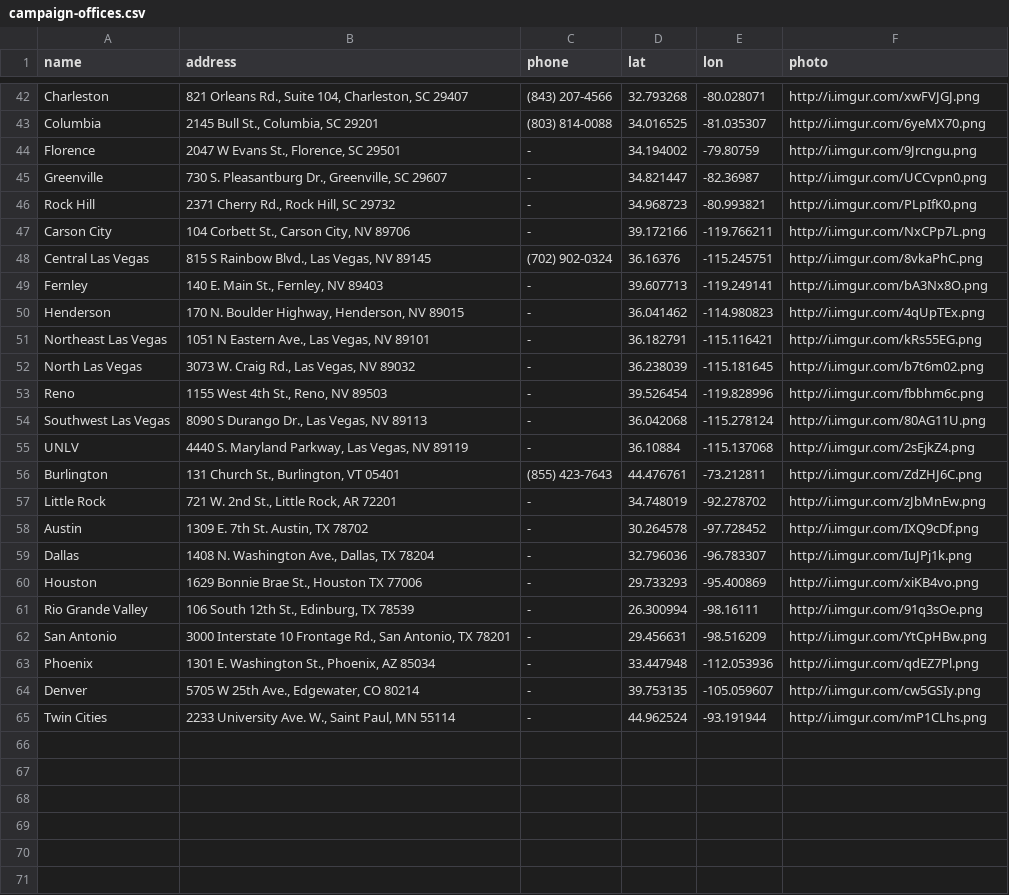
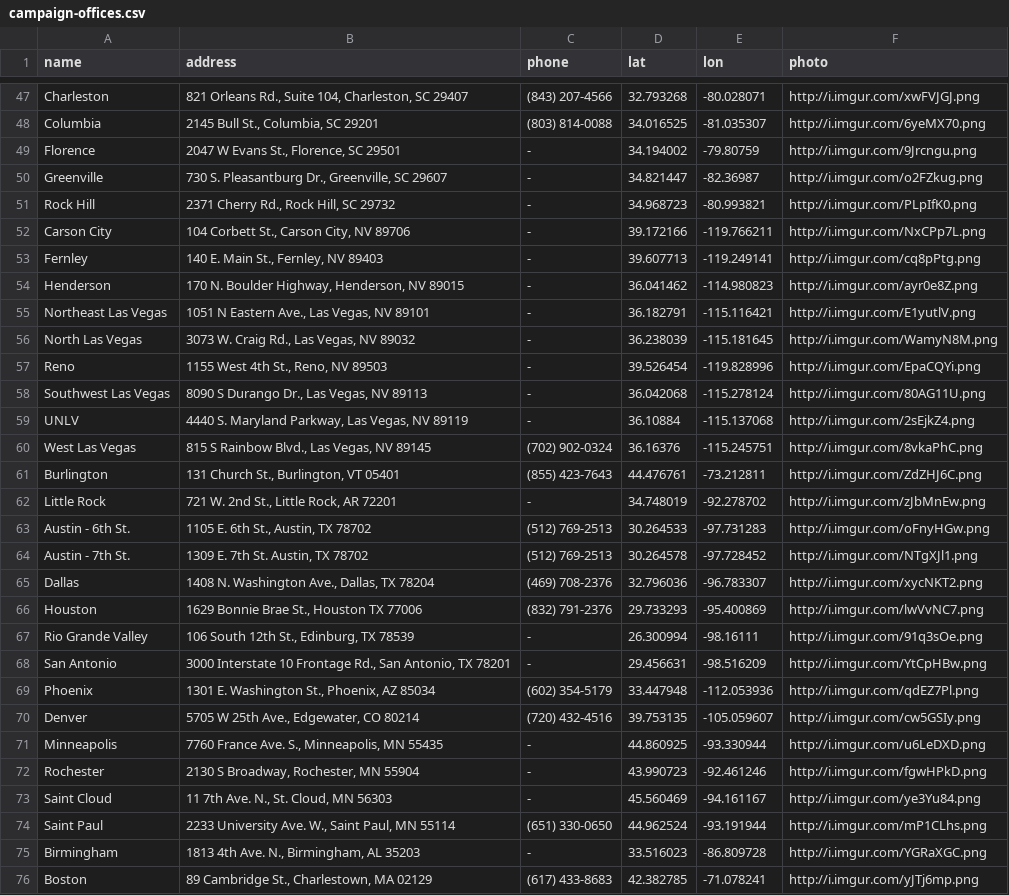
Before and after one commit to Bernie-2016/EventMap, a CSV file: d/campaign-offices.csv, drawn as a sheet; only a part is shown, gaps mark what is left out; the diff covers the shown part only.

Commit message:
Changed phonebank keyword

```diff
--- a/d/campaign-offices.csv
+++ b/d/campaign-offices.csv
@@ -44,22 +49,28 @@ Columbia,"2145 Bull St., Columbia, SC 29201",(803) 814-0088,34.016525,-81.035307
 Florence,"2047 W Evans St., Florence, SC 29501",-,34.194002,-79.80759,http://i.imgur.com/9Jrcngu.png
-Greenville,"730 S. Pleasantburg Dr., Greenville, SC 29607",-,34.821447,-82.36987,http://i.imgur.com/UCCvpn0.png
+Greenville,"730 S. Pleasantburg Dr., Greenville, SC 29607",-,34.821447,-82.36987,http://i.imgur.com/o2FZkug.png
 Rock Hill,"2371 Cherry Rd., Rock Hill, SC 29732",-,34.968723,-80.993821,http://i.imgur.com/PLpIfK0.png
 Carson City,"104 Corbett St., Carson City, NV 89706",-,39.172166,-119.766211,http://i.imgur.com/NxCPp7L.png
-Central Las Vegas,"815 S Rainbow Blvd., Las Vegas, NV 89145",(702) 902-0324,36.16376,-115.245751,http://i.imgur.com/8vkaPhC.png
-Fernley,"140 E. Main St., Fernley, NV 89403",-,39.607713,-119.249141,http://i.imgur.com/bA3Nx8O.png
-Henderson,"170 N. Boulder Highway, Henderson, NV 89015",-,36.041462,-114.980823,http://i.imgur.com/4qUpTEx.png
-Northeast Las Vegas,"1051 N Eastern Ave., Las Vegas, NV 89101",-,36.182791,-115.116421,http://i.imgur.com/kRs55EG.png
-North Las Vegas,"3073 W. Craig Rd., Las Vegas, NV 89032",-,36.238039,-115.181645,http://i.imgur.com/b7t6m02.png
-Reno,"1155 West 4th St., Reno, NV 89503",-,39.526454,-119.828996,http://i.imgur.com/fbbhm6c.png
+Fernley,"140 E. Main St., Fernley, NV 89403",-,39.607713,-119.249141,http://i.imgur.com/cq8pPtg.png
+Henderson,"170 N. Boulder Highway, Henderson, NV 89015",-,36.041462,-114.980823,http://i.imgur.com/ayr0e8Z.png
+Northeast Las Vegas,"1051 N Eastern Ave., Las Vegas, NV 89101",-,36.182791,-115.116421,http://i.imgur.com/E1yutlV.png
+North Las Vegas,"3073 W. Craig Rd., Las Vegas, NV 89032",-,36.238039,-115.181645,http://i.imgur.com/WamyN8M.png
+Reno,"1155 West 4th St., Reno, NV 89503",-,39.526454,-119.828996,http://i.imgur.com/EpaCQYi.png
 Southwest Las Vegas,"8090 S Durango Dr., Las Vegas, NV 89113",-,36.042068,-115.278124,http://i.imgur.com/80AG11U.png
 UNLV,"4440 S. Maryland Parkway, Las Vegas, NV 89119",-,36.10884,-115.137068,http://i.imgur.com/2sEjkZ4.png
+West Las Vegas,"815 S Rainbow Blvd., Las Vegas, NV 89145",(702) 902-0324,36.16376,-115.245751,http://i.imgur.com/8vkaPhC.png
 Burlington,"131 Church St., Burlington, VT 05401",(855) 423-7643,44.476761,-73.212811,http://i.imgur.com/ZdZHJ6C.png
 Little Rock,"721 W. 2nd St., Little Rock, AR 72201",-,34.748019,-92.278702,http://i.imgur.com/zJbMnEw.png
-Austin,"1309 E. 7th St. Austin, TX 78702",-,30.264578,-97.728452,http://i.imgur.com/IXQ9cDf.png
-Dallas,"1408 N. Washington Ave., Dallas, TX 78204",-,32.796036,-96.783307,http://i.imgur.com/IuJPj1k.png
-Houston,"1629 Bonnie Brae St., Houston TX 77006",-,29.733293,-95.400869,http://i.imgur.com/xiKB4vo.png
+Austin - 6th St.,"1105 E. 6th St., Austin, TX 78702",(512) 769-2513,30.264533,-97.731283,http://i.imgur.com/oFnyHGw.png
+Austin - 7th St.,"1309 E. 7th St. Austin, TX 78702",(512) 769-2513,30.264578,-97.728452,http://i.imgur.com/NTgXJl1.png
+Dallas,"1408 N. Washington Ave., Dallas, TX 78204",(469) 708-2376,32.796036,-96.783307,http://i.imgur.com/xycNKT2.png
+Houston,"1629 Bonnie Brae St., Houston TX 77006",(832) 791-2376,29.733293,-95.400869,http://i.imgur.com/lwVvNC7.png
 Rio Grande Valley,"106 South 12th St., Edinburg, TX 78539",-,26.300994,-98.16111,http://i.imgur.com/91q3sOe.png
 San Antonio,"3000 Interstate 10 Frontage Rd., San Antonio, TX 78201",-,29.456631,-98.516209,http://i.imgur.com/YtCpHBw.png
-Phoenix,"1301 E. Washington St., Phoenix, AZ 85034",-,33.447948,-112.053936,http://i.imgur.com/qdEZ7Pl.png
-Denver,"5705 W 25th Ave., Edgewater, CO 80214",-,39.753135,-105.059607,http://i.imgur.com/cw5GSIy.png
-Twin Cities,"2233 University Ave. W., Saint Paul, MN 55114",-,44.962524,-93.191944,http://i.imgur.com/mP1CLhs.png
+Phoenix,"1301 E. Washington St., Phoenix, AZ 85034",(602) 354-5179,33.447948,-112.053936,http://i.imgur.com/qdEZ7Pl.png
+Denver,"5705 W 25th Ave., Edgewater, CO 80214",(720) 432-4516,39.753135,-105.059607,http://i.imgur.com/cw5GSIy.png
+Minneapolis,"7760 France Ave. S., Minneapolis, MN 55435",-,44.860925,-93.330944,http://i.imgur.com/u6LeDXD.png
+Rochester,"2130 S Broadway, Rochester, MN 55904",-,43.990723,-92.461246,http://i.imgur.com/fgwHPkD.png
+Saint Cloud,"11 7th Ave. N., St. Cloud, MN 56303",-,45.560469,-94.161167,http://i.imgur.com/ye3Yu84.png
+Saint Paul,"2233 University Ave. W., Saint Paul, MN 55114",(651) 330-0650,44.962524,-93.191944,http://i.imgur.com/mP1CLhs.png
+Birmingham,"1813 4th Ave. N., Birmingham, AL 35203",-,33.516023,-86.809728,http://i.imgur.com/YGRaXGC.png
+Boston,"89 Cambridge St., Charlestown, MA 02129",(617) 433-8683,42.382785,-71.078241,http://i.imgur.com/yJTj6mp.png
```
Also changed, not shown: 9 added rows and 12 edited cells elsewhere in this file, 1 other file.
